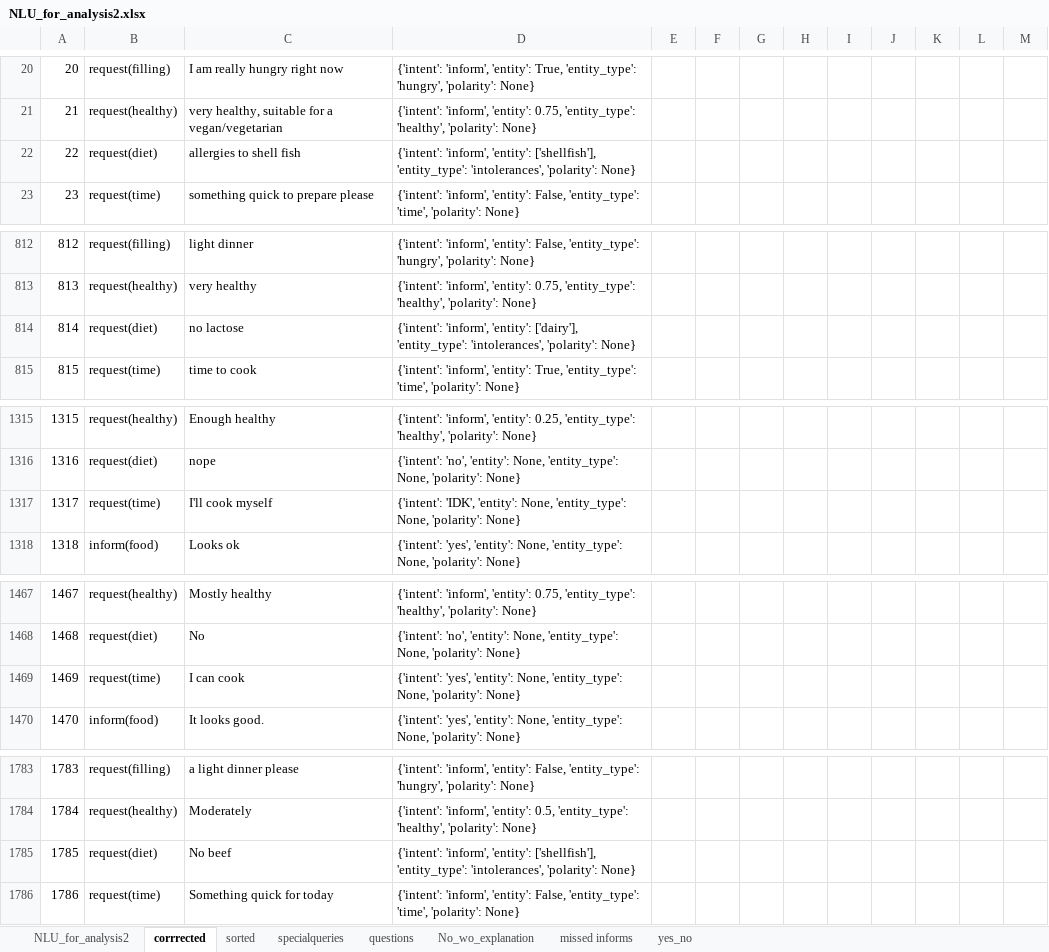
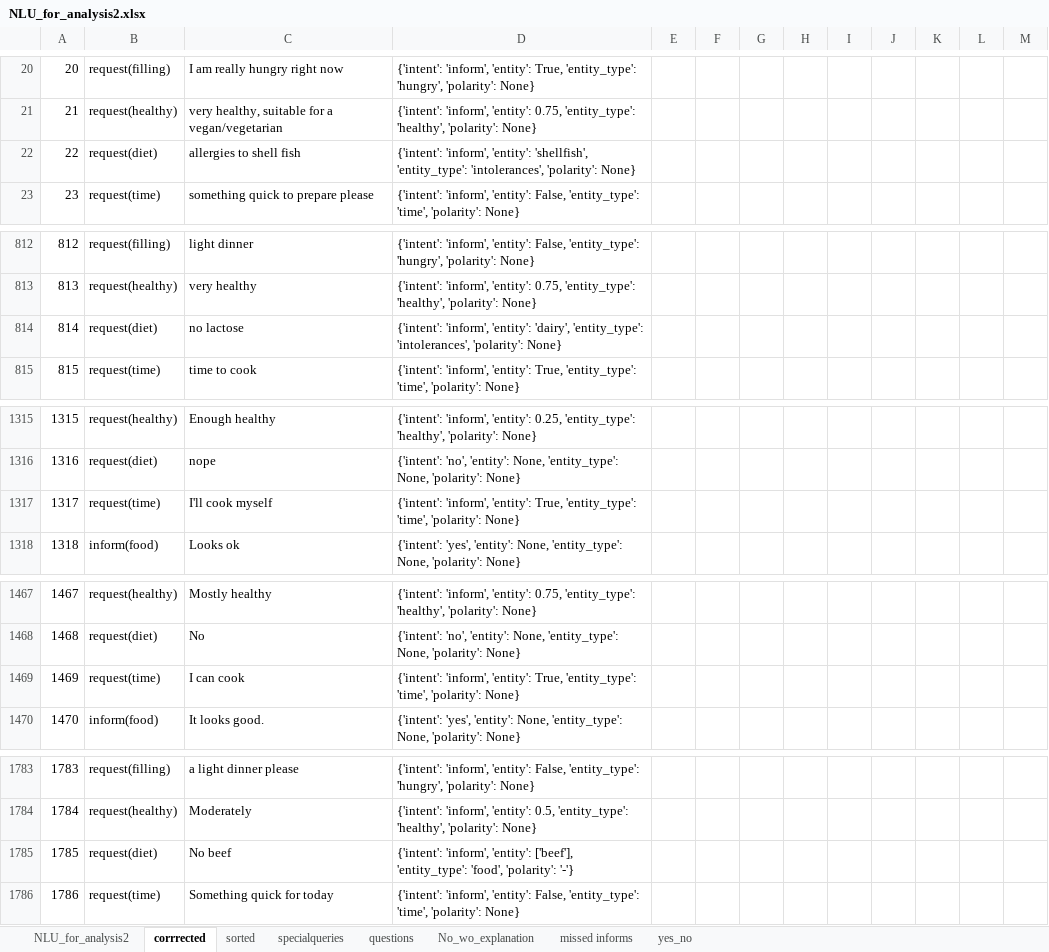
Before and after one commit to UofGSocialRobotics/Conversational-Agent, an Excel workbook: food/resources/data_collection/NLU_for_analysis2.xlsx, sheet corrrected, drawn as a sheet; only a part is shown, gaps mark what is left out; values as stored, in another font and other column widths than the file's, no borders; the diff covers the shown part only; the diff names each change by its address in the sheet, - before the commit and + after, or states it on an @@ line.

```diff
--- a/food/resources/data_collection/NLU_for_analysis2.xlsx (sheet corrrected)
+++ b/food/resources/data_collection/NLU_for_analysis2.xlsx (sheet corrrected)
-D22: …'inform', 'entity': ['shellfish'], 'entity_type': 'intolerances',…
+D22: …'inform', 'entity': 'shellfish', 'entity_type': 'intolerances',…
-D814: …'inform', 'entity': ['dairy'], 'entity_type': 'intolerances',…
+D814: …'inform', 'entity': 'dairy', 'entity_type': 'intolerances',…
-D1317: {'intent': 'IDK', 'entity': None, 'entity_type': None, 'polarity': None}
+D1317: {'intent': 'inform', 'entity': True, 'entity_type': 'time', 'polarity': None}
-D1469: {'intent': 'yes', 'entity': None, 'entity_type': None, 'polarity': None}
+D1469: {'intent': 'inform', 'entity': True, 'entity_type': 'time', 'polarity': None}
-D1785: …'inform', 'entity': ['shellfish'], 'entity_type': 'intolerances', 'polarity': None}
+D1785: …'inform', 'entity': ['beef'], 'entity_type': 'food', 'polarity': '-'}
```
Also changed, not shown: 10 edited cells elsewhere in this sheet, 3 other files.
